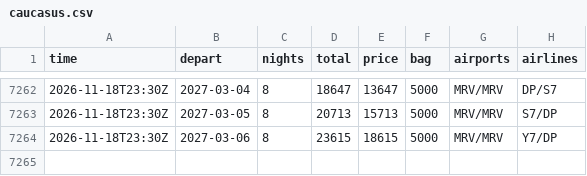
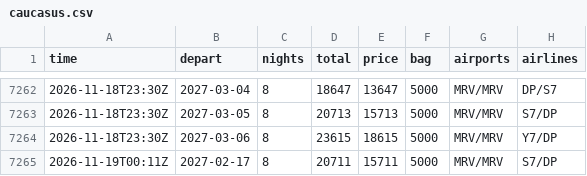
Before and after one commit to JohnLennon000/ski-tickets, a CSV file: docs/data/trips/caucasus.csv, drawn as a sheet; only a part is shown, gaps mark what is left out.

```diff
--- a/docs/data/trips/caucasus.csv
+++ b/docs/data/trips/caucasus.csv
@@ -7264 +7264,2 @@ time,depart,nights,total,price,bag,airports,airlines
 2026-11-18T23:30Z,2027-03-06,8,23615,18615,5000,MRV/MRV,Y7/DP
+2026-11-19T00:11Z,2027-02-17,8,20711,15711,5000,MRV/MRV,S7/DP
```
Also changed, not shown: docs/data/best.csv, docs/data/trips/gorny.csv, 3 other files.
